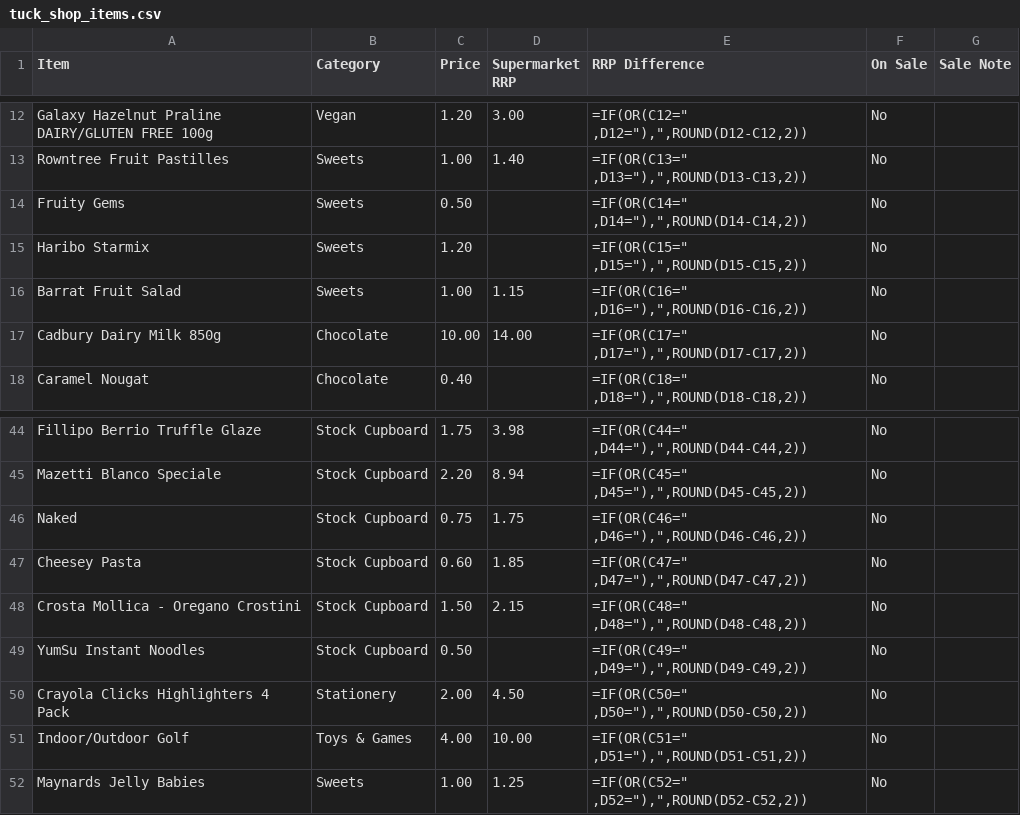
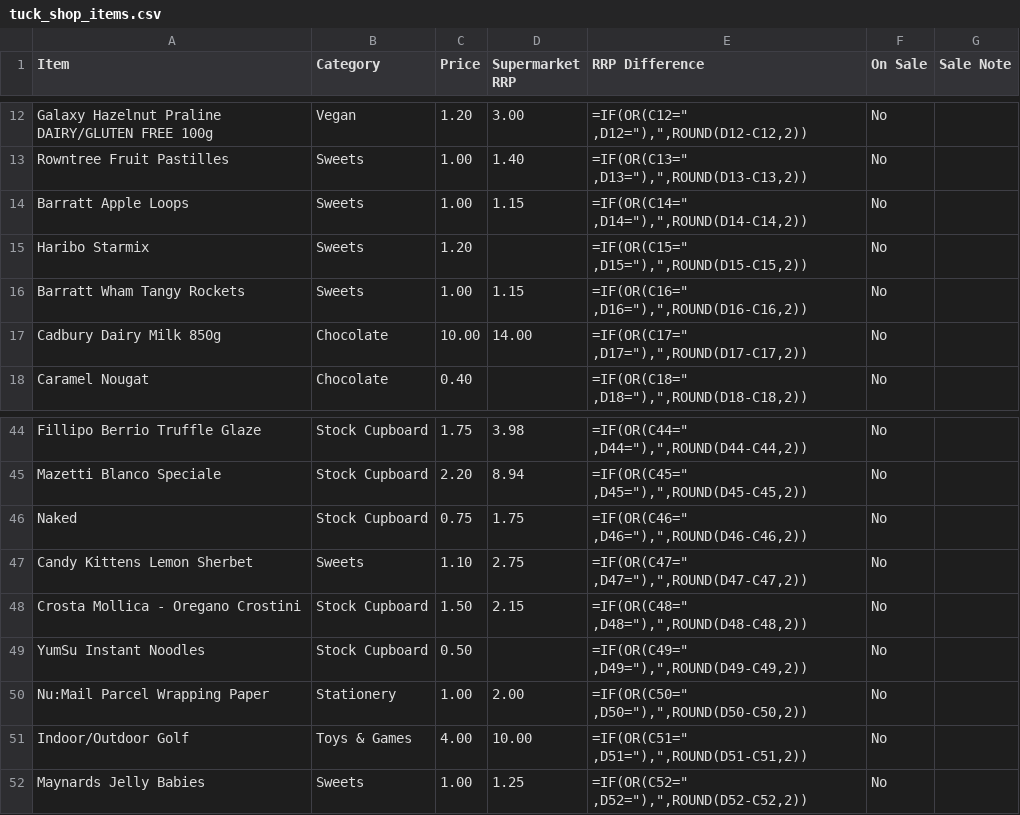
Before and after one commit to deanoooh/Tuck-Shop, a CSV file: tuck_shop_items.csv, drawn as a sheet; only a part is shown, gaps mark what is left out.

Commit message:
Replace Fruity Gems with Barratt Apple Loops and others

```diff
--- a/tuck_shop_items.csv
+++ b/tuck_shop_items.csv
@@ -13,5 +13,5 @@ Galaxy Hazelnut Praline DAIRY/GLUTEN FREE 100g,Vegan,1.20,3.00,"=IF(OR(C12="" ,D
 Rowntree Fruit Pastilles,Sweets,1.00,1.40,"=IF(OR(C13="" ,D13=""),"",ROUND(D13-C13,2))",No,
-Fruity Gems,Sweets,0.50,,"=IF(OR(C14="" ,D14=""),"",ROUND(D14-C14,2))",No,
+Barratt Apple Loops,Sweets,1.00,1.15,"=IF(OR(C14="" ,D14=""),"",ROUND(D14-C14,2))",No,
 Haribo Starmix,Sweets,1.20,,"=IF(OR(C15="" ,D15=""),"",ROUND(D15-C15,2))",No,
-Barrat Fruit Salad,Sweets,1.00,1.15,"=IF(OR(C16="" ,D16=""),"",ROUND(D16-C16,2))",No,
+Barratt Wham Tangy Rockets,Sweets,1.00,1.15,"=IF(OR(C16="" ,D16=""),"",ROUND(D16-C16,2))",No,
 Cadbury Dairy Milk 850g,Chocolate,10.00,14.00,"=IF(OR(C17="" ,D17=""),"",ROUND(D17-C17,2))",No,
@@ -46,6 +46,6 @@ Mazetti Blanco Speciale,Stock Cupboard,2.20,8.94,"=IF(OR(C45="" ,D45=""),"",ROUN
 Naked,Stock Cupboard,0.75,1.75,"=IF(OR(C46="" ,D46=""),"",ROUND(D46-C46,2))",No,
-Cheesey Pasta,Stock Cupboard,0.60,1.85,"=IF(OR(C47="" ,D47=""),"",ROUND(D47-C47,2))",No,
+Candy Kittens Lemon Sherbet,Sweets,1.10,2.75,"=IF(OR(C47="" ,D47=""),"",ROUND(D47-C47,2))",No,
 Crosta Mollica - Oregano Crostini,Stock Cupboard,1.50,2.15,"=IF(OR(C48="" ,D48=""),"",ROUND(D48-C48,2))",No,
 YumSu Instant Noodles,Stock Cupboard,0.50,,"=IF(OR(C49="" ,D49=""),"",ROUND(D49-C49,2))",No,
-Crayola Clicks Highlighters 4 Pack,Stationery,2.00,4.50,"=IF(OR(C50="" ,D50=""),"",ROUND(D50-C50,2))",No,
+Nu:Mail Parcel Wrapping Paper,Stationery,1.00,2.00,"=IF(OR(C50="" ,D50=""),"",ROUND(D50-C50,2))",No,
 Indoor/Outdoor Golf,Toys & Games,4.00,10.00,"=IF(OR(C51="" ,D51=""),"",ROUND(D51-C51,2))",No,
```
